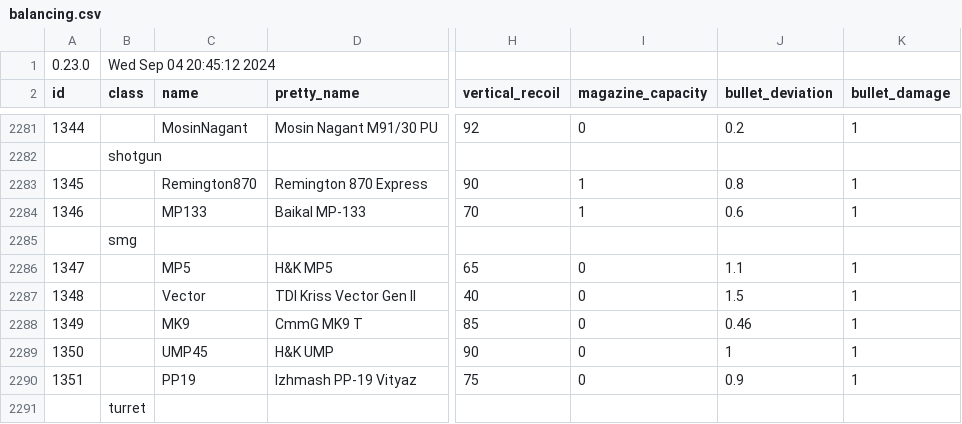
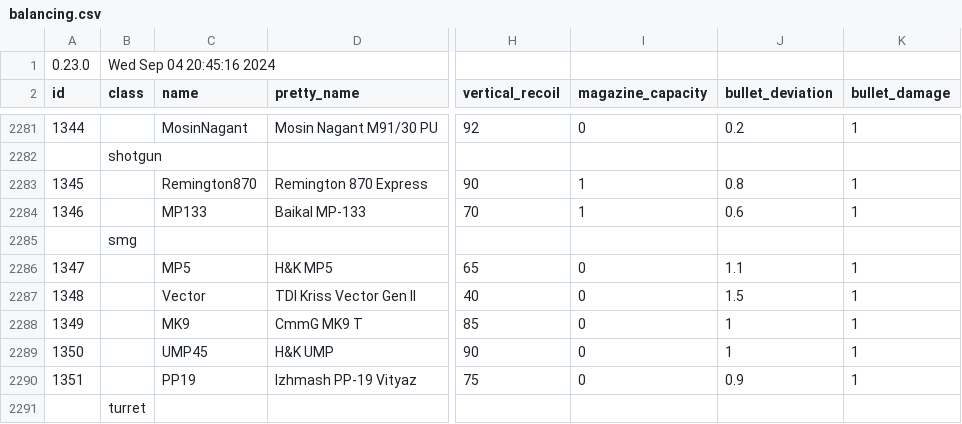
Before and after one commit to refact0r/deadline-balancing, a CSV file: balancing.csv, drawn as a sheet; only a part is shown, gaps mark what is left out; the diff names each change by its address in the sheet, - before the commit and + after, or states it on an @@ line.

Commit message:
increase mk9 base deviation

```diff
--- a/balancing.csv
+++ b/balancing.csv
-B1 (class): Wed Sep 04 20:45:12 2024
+B1 (class): Wed Sep 04 20:45:16 2024
-J2288 (bullet_deviation): 0.46
+J2288 (bullet_deviation): 1
```
Also changed, not shown: testing.csv.
